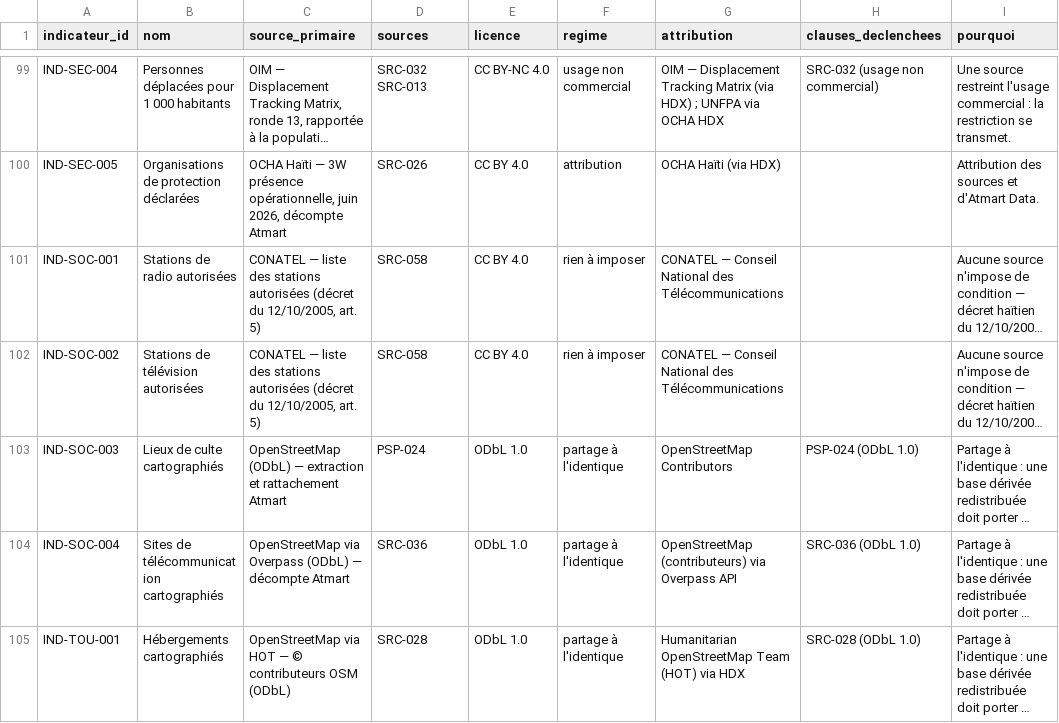
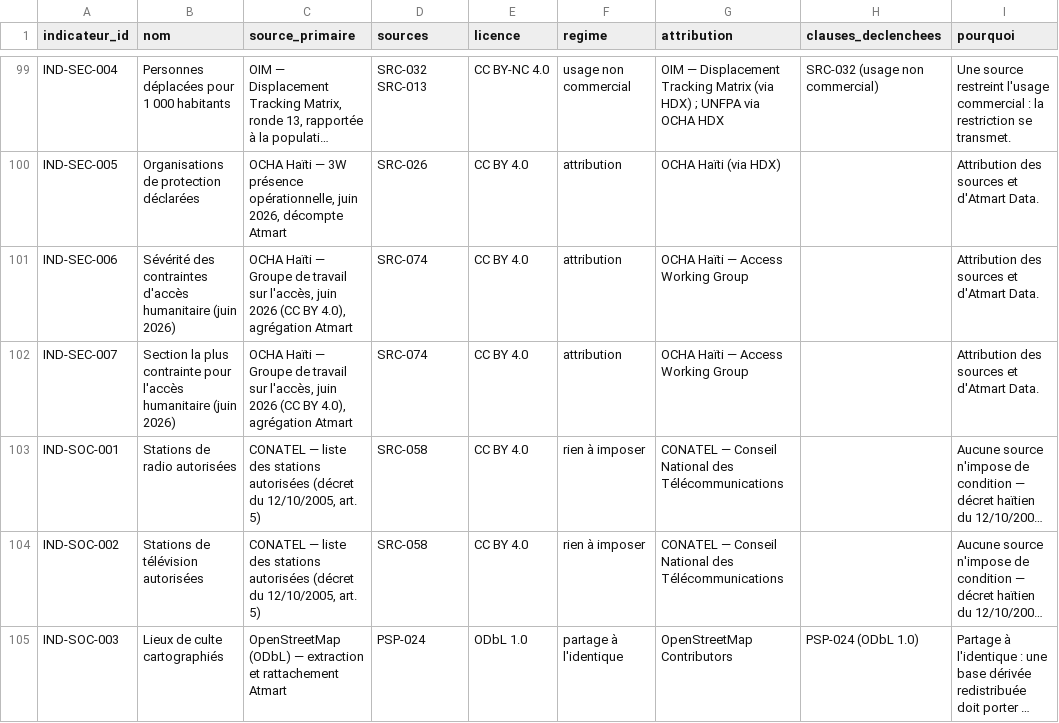
Before and after one commit to jwmyril/atmart-site, a CSV file: data/atmart_licences_indicateurs_HT.csv, drawn as a sheet; only a part is shown, gaps mark what is left out; the shorter side is filled out with more unchanged rows; long unchanged cells end in …; the diff names each change by its address in the sheet, - before the commit and + after, or states it on an @@ line.

```diff
--- a/data/atmart_licences_indicateurs_HT.csv
+++ b/data/atmart_licences_indicateurs_HT.csv
+row 101: IND-SEC-006 | Sévérité des contraintes d'accès humanitaire (juin 2026) | OCHA Haïti — Groupe de travail sur l'accès, juin 2026 (CC BY 4.0), agrégation Atmart | SRC-074 | CC BY 4.0 | attribution | OCHA Haïti — Access Working Group |  | Attribution des sources et d'Atmart Data.
+row 102: IND-SEC-007 | Section la plus contrainte pour l'accès humanitaire (juin 2026) | OCHA Haïti — Groupe de travail sur l'accès, juin 2026 (CC BY 4.0), agrégation Atmart | SRC-074 | CC BY 4.0 | attribution | OCHA Haïti — Access Working Group |  | Attribution des sources et d'Atmart Data.
```
Also changed, not shown: data/atmart_licences_donnees_HT.csv, 1 other file.
